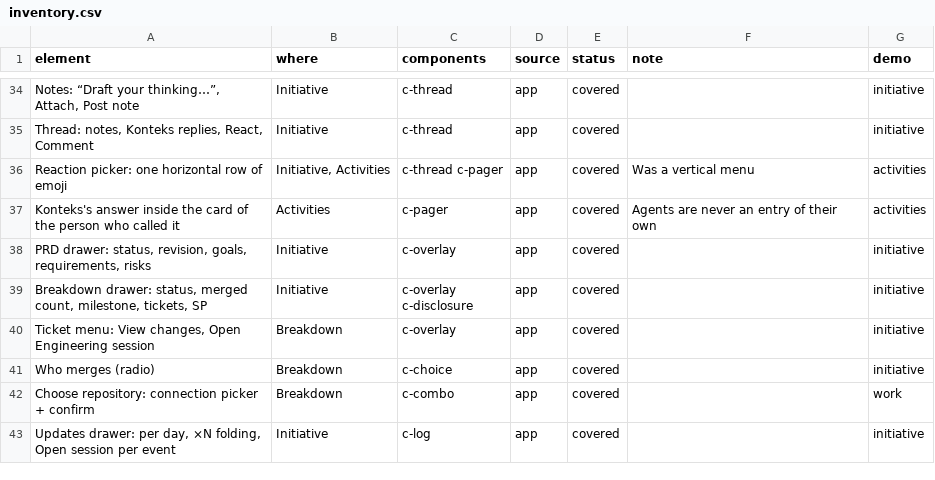
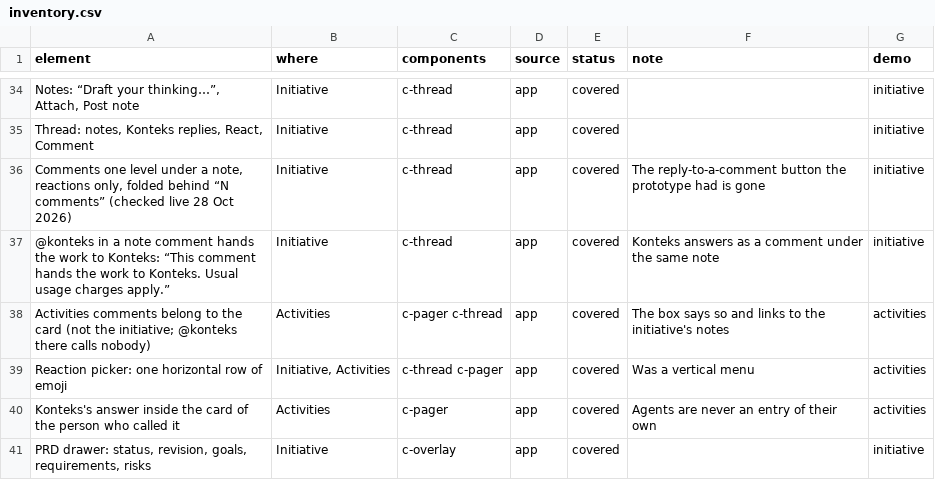
Before and after one commit to ardianysf/propose-konteks, a CSV file: prototype/code/inventory.csv, drawn as a sheet; only a part is shown, gaps mark what is left out; the shorter side is filled out with more unchanged rows; the diff names each change by its address in the sheet, - before the commit and + after, or states it on an @@ line.

```diff
--- a/prototype/code/inventory.csv
+++ b/prototype/code/inventory.csv
+row 36: Comments one level under a note, reactions only, folded behind “N comments” (checked live 28 Oct 2026) | Initiative | c-thread | app | covered | The reply-to-a-comment button the prototype had is gone | initiative
+row 37: @konteks in a note comment hands the work to Konteks: “This comment hands the work to Konteks. Usual usage charges apply.” | Initiative | c-thread | app | covered | Konteks answers as a comment under the same note | initiative
+row 38: Activities comments belong to the card (not the initiative; @konteks there calls nobody) | Activities | c-pager c-thread | app | covered | The box says so and links to the initiative's notes | activities
```
Also changed, not shown: site/code/inventory.csv, 32 other files.
